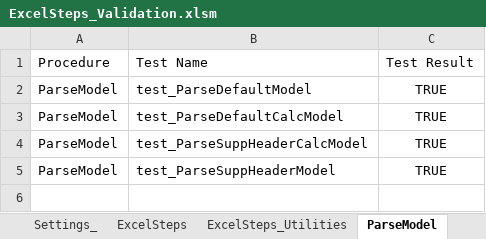
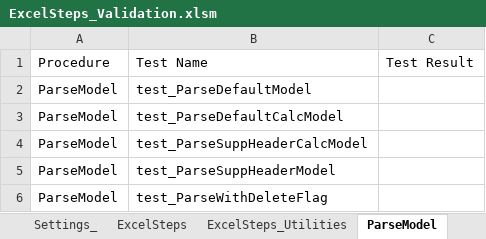
Before and after one commit to jlandgre/ExcelSteps, an Excel workbook: ExcelSteps_Validation.xlsm, sheet ParseModel, drawn as a sheet; values as stored, in another font and other column widths than the file's, no borders; the diff names each change by its address in the sheet, - before the commit and + after, or states it on an @@ line.

Commit message:
Updates to modParseSM through 11/18/25

```diff
--- a/ExcelSteps_Validation.xlsm (sheet ParseModel)
+++ b/ExcelSteps_Validation.xlsm (sheet ParseModel)
-C2:C5: TRUE
+C2:C5: (empty)
+row 6: ParseModel | test_ParseWithDeleteFlag
```
Also changed, not shown: sheet tst_Results, sheet SMdl, formulas that keep their value, 1 other file.
